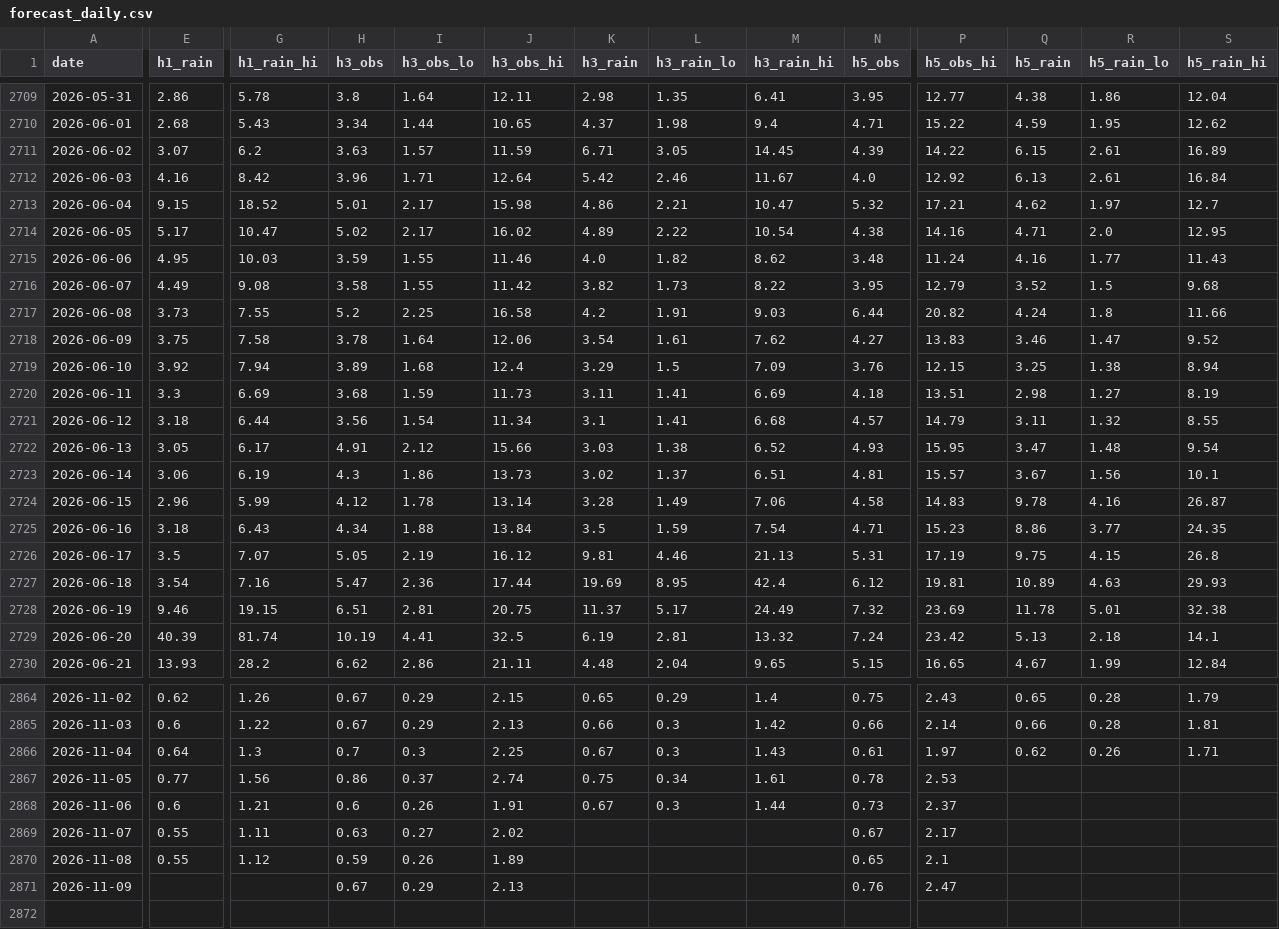
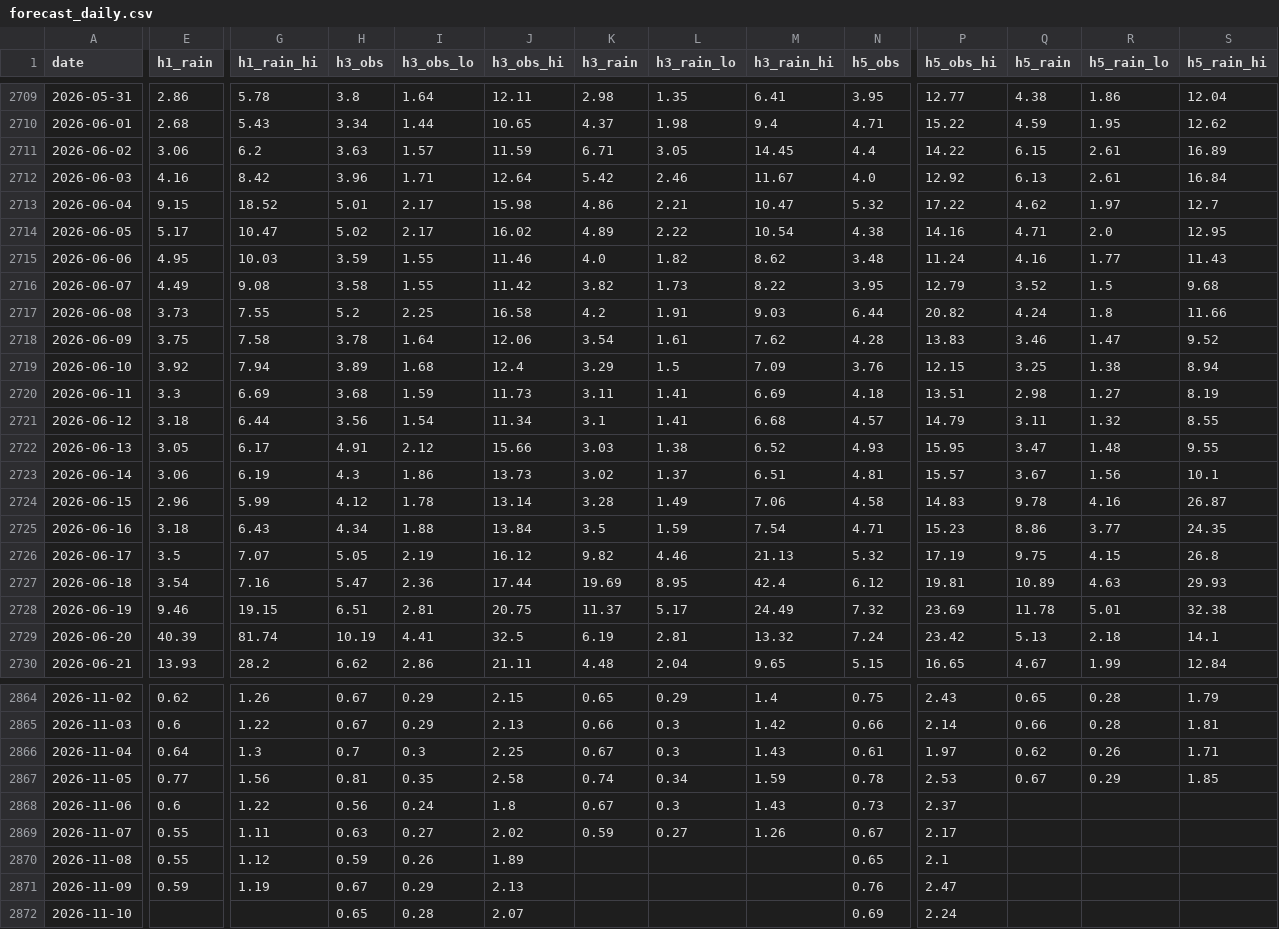
Before and after one commit to mimimmimi789/naerincheon-ss-dashboard, a CSV file: docs/forecast_daily.csv, drawn as a sheet; only a part is shown, gaps mark what is left out; rows hold the shown columns only; the diff covers the shown part only; the diff names each change by its address in the sheet, - before the commit and + after, or states it on an @@ line.

```diff
--- a/docs/forecast_daily.csv
+++ b/docs/forecast_daily.csv
-E2711 (h1_rain): 3.07
+E2711 (h1_rain): 3.06
-N2711 (h5_obs): 4.39
+N2711 (h5_obs): 4.4
-P2713 (h5_obs_hi): 17.21
+P2713 (h5_obs_hi): 17.22
-N2718 (h5_obs): 4.27
+N2718 (h5_obs): 4.28
-S2722 (h5_rain_hi): 9.54
+S2722 (h5_rain_hi): 9.55
-K2726 (h3_rain): 9.81
+K2726 (h3_rain): 9.82
-N2726 (h5_obs): 5.31
+N2726 (h5_obs): 5.32
-H2867 (h3_obs): 0.86
+H2867 (h3_obs): 0.81
-I2867 (h3_obs_lo): 0.37
+I2867 (h3_obs_lo): 0.35
-J2867 (h3_obs_hi): 2.74
+J2867 (h3_obs_hi): 2.58
-K2867 (h3_rain): 0.75
+K2867 (h3_rain): 0.74
-M2867 (h3_rain_hi): 1.61
+M2867 (h3_rain_hi): 1.59
-Q2867 (h5_rain): (empty)
+Q2867 (h5_rain): 0.67
-R2867 (h5_rain_lo): (empty)
+R2867 (h5_rain_lo): 0.29
-S2867 (h5_rain_hi): (empty)
+S2867 (h5_rain_hi): 1.85
-G2868 (h1_rain_hi): 1.21
+G2868 (h1_rain_hi): 1.22
-H2868 (h3_obs): 0.6
+H2868 (h3_obs): 0.56
-I2868 (h3_obs_lo): 0.26
+I2868 (h3_obs_lo): 0.24
-J2868 (h3_obs_hi): 1.91
+J2868 (h3_obs_hi): 1.8
-M2868 (h3_rain_hi): 1.44
+M2868 (h3_rain_hi): 1.43
-K2869 (h3_rain): (empty)
+K2869 (h3_rain): 0.59
-L2869 (h3_rain_lo): (empty)
+L2869 (h3_rain_lo): 0.27
-M2869 (h3_rain_hi): (empty)
+M2869 (h3_rain_hi): 1.26
-E2871 (h1_rain): (empty)
+E2871 (h1_rain): 0.59
-G2871 (h1_rain_hi): (empty)
+G2871 (h1_rain_hi): 1.19
+row 2872: 2026-11-10 |  |  | 0.65 | 0.28 | 2.07 |  |  |  | 0.69 | 2.24
```
Also changed, not shown: 49 edited cells elsewhere in this file, data/live/kma_aws_rain.csv, data/live/wamis_stage_daily.csv, 10 other files.
